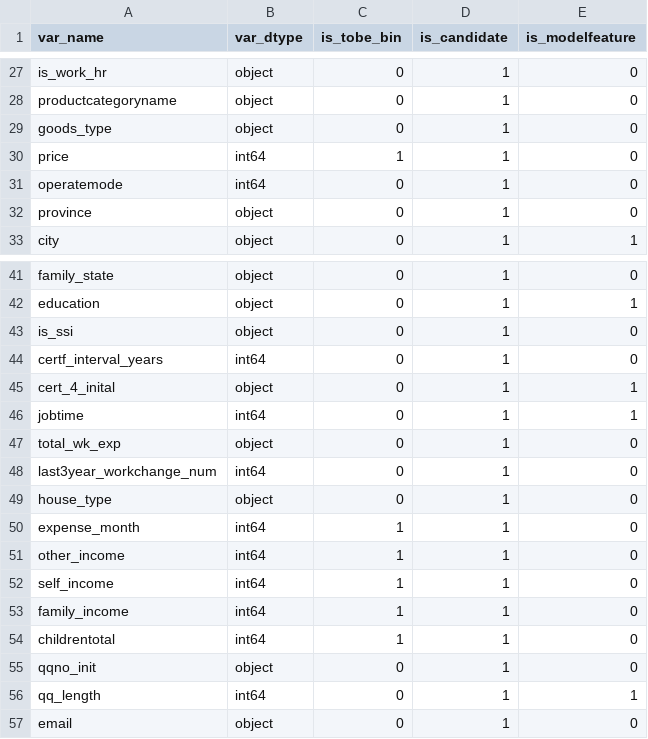
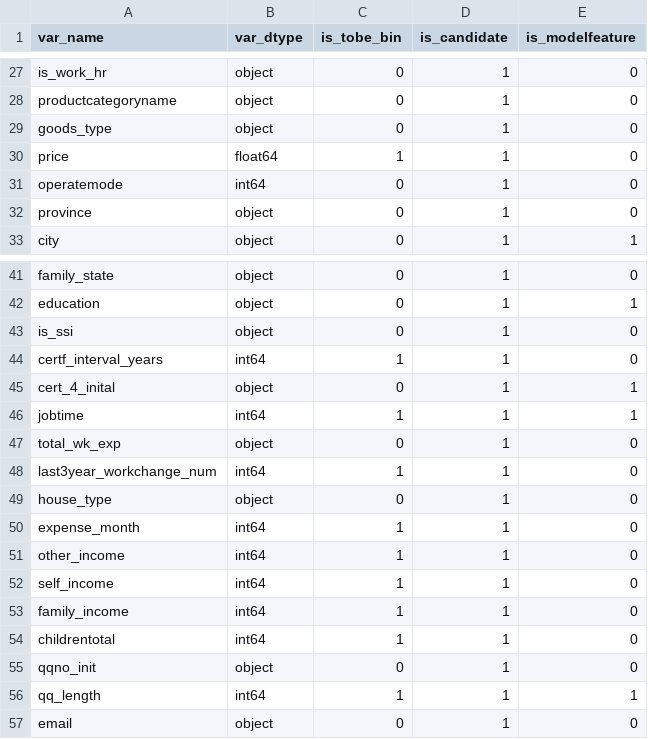
Before and after one commit to boredbird/Python_ML_Code, a CSV file: cs_model/config/config_cs_daily_model.csv, drawn as a sheet; only a part is shown, gaps mark what is left out.

```diff
--- a/cs_model/config/config_cs_daily_model.csv
+++ b/cs_model/config/config_cs_daily_model.csv
@@ -29,3 +29,3 @@ productcategoryname,object,0,1,0
 goods_type,object,0,1,0
-price,int64,1,1,0
+price,float64,1,1,0
 operatemode,int64,0,1,0
@@ -43,7 +43,7 @@ education,object,0,1,1
 is_ssi,object,0,1,0
-certf_interval_years,int64,0,1,0
+certf_interval_years,int64,1,1,0
 cert_4_inital,object,0,1,1
-jobtime,int64,0,1,1
+jobtime,int64,1,1,1
 total_wk_exp,object,0,1,0
-last3year_workchange_num,int64,0,1,0
+last3year_workchange_num,int64,1,1,0
 house_type,object,0,1,0
@@ -55,3 +55,3 @@ childrentotal,int64,1,1,0
 qqno_init,object,0,1,0
-qq_length,int64,0,1,1
+qq_length,int64,1,1,1
 email,object,0,1,0
```
Also changed, not shown: 3 other files.
